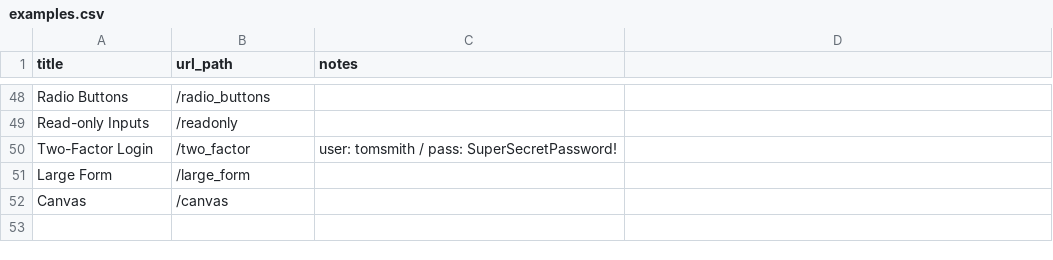
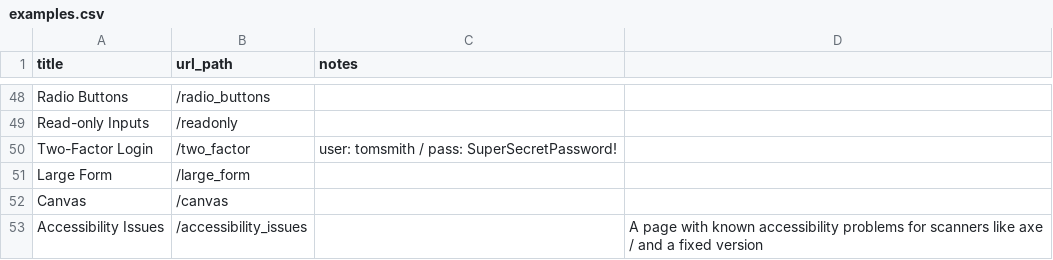
Before and after one commit to saucelabs/the-internet, a CSV file: examples.csv, drawn as a sheet; only a part is shown, gaps mark what is left out; the diff names each change by its address in the sheet, - before the commit and + after, or states it on an @@ line.

```diff
--- a/examples.csv
+++ b/examples.csv
+row 53: Accessibility Issues | /accessibility_issues |  | A page with known accessibility problems for scanners like axe / and a fixed version
```
Also changed, not shown: 9 other files.
